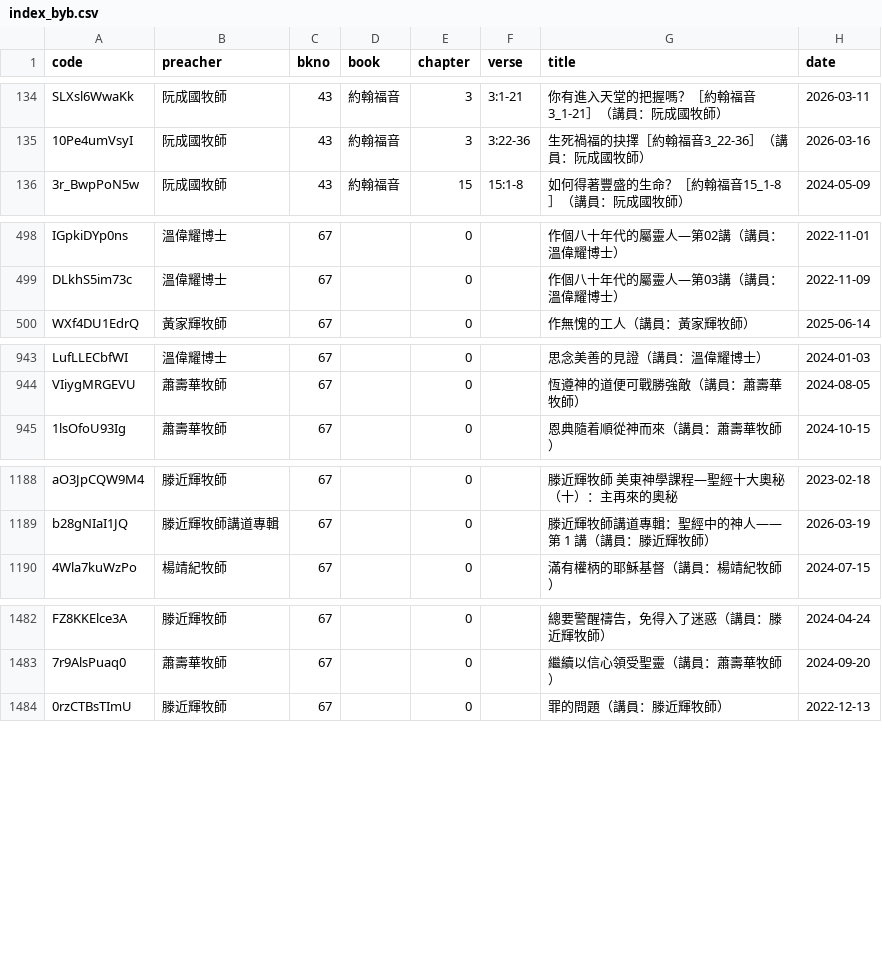
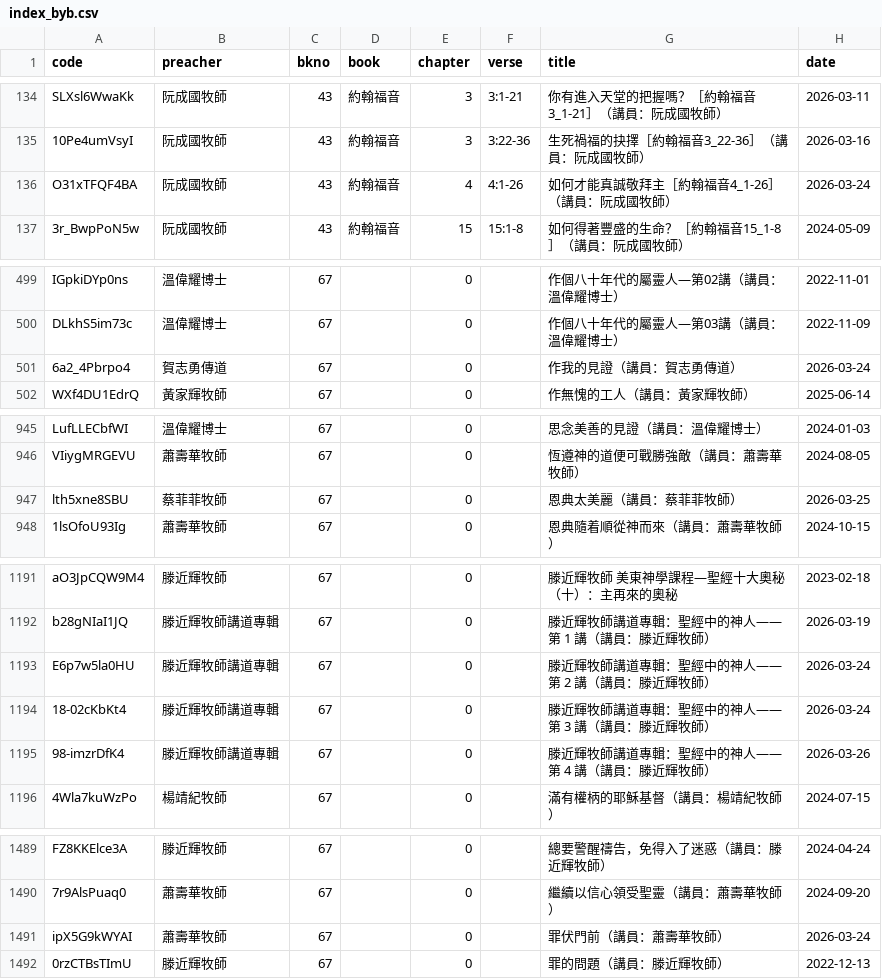
Before and after one commit to michaelchanwahyan/sermon-app, a CSV file: projects/ACSMHK/index_byb.csv, drawn as a sheet; only a part is shown, gaps mark what is left out; the diff covers the shown part only; the diff names each change by its address in the sheet, - before the commit and + after, or states it on an @@ line.

Commit message:
[update] renew index

```diff
--- a/projects/ACSMHK/index_byb.csv
+++ b/projects/ACSMHK/index_byb.csv
+row 136: O31xTFQF4BA | 阮成國牧師 | 43 | 約翰福音 | 4 | 4:1-26 | 如何才能真誠敬拜主［約翰福音4_1-26］（講員：阮成國牧師） | 2026-03-24
+row 501: 6a2_4Pbrpo4 | 賀志勇傳道 | 67 |  | 0 |  | 作我的見證（講員：賀志勇傳道） | 2026-03-24
+row 947: lth5xne8SBU | 蔡菲菲牧師 | 67 |  | 0 |  | 恩典太美麗（講員：蔡菲菲牧師） | 2026-03-25
+row 1193: E6p7w5la0HU | 滕近輝牧師講道專輯 | 67 |  | 0 |  | 滕近輝牧師講道專輯：聖經中的神人——第 2 講（講員：滕近輝牧師） | 2026-03-24
+row 1194: 18-02cKbKt4 | 滕近輝牧師講道專輯 | 67 |  | 0 |  | 滕近輝牧師講道專輯：聖經中的神人——第 3 講（講員：滕近輝牧師） | 2026-03-24
+row 1195: 98-imzrDfK4 | 滕近輝牧師講道專輯 | 67 |  | 0 |  | 滕近輝牧師講道專輯：聖經中的神人——第 4 講（講員：滕近輝牧師） | 2026-03-26
+row 1491: ipX5G9kWYAI | 蕭壽華牧師 | 67 |  | 0 |  | 罪伏門前（講員：蕭壽華牧師） | 2026-03-24
```
Also changed, not shown: 2 added rows elsewhere in this file, projects/ACSMHK/index_byn.csv, projects/ACSMHK/index_byp.csv, 6 other files.
